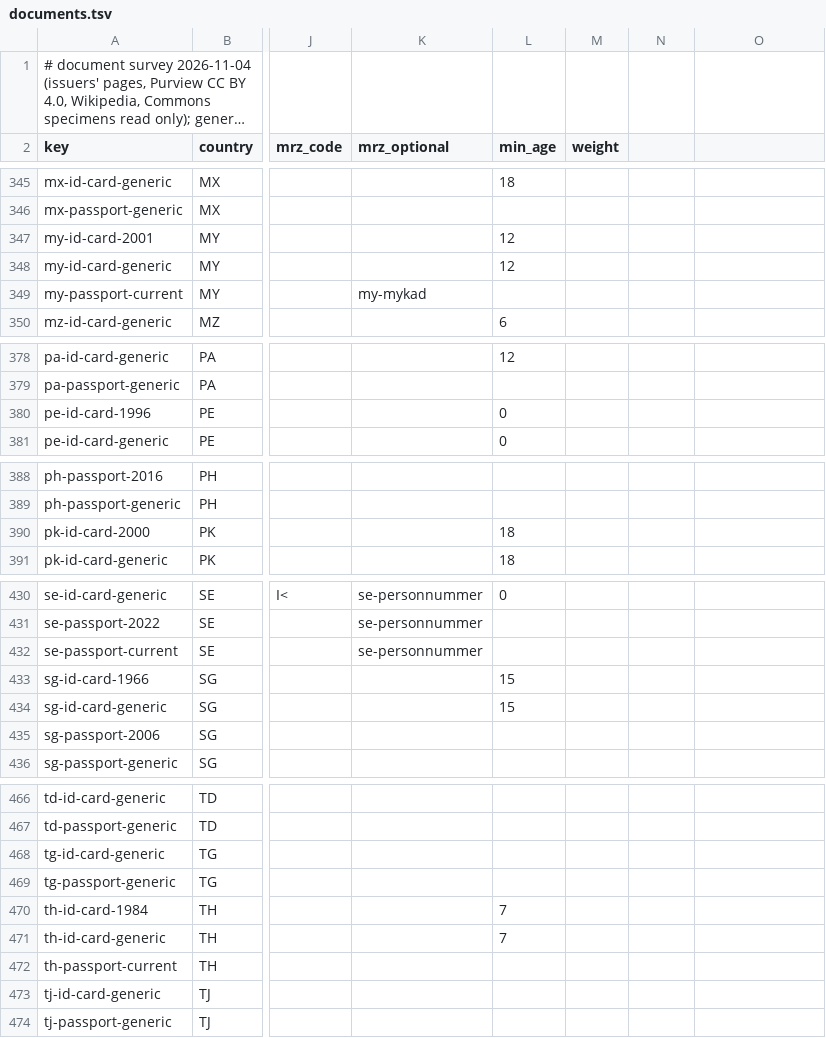
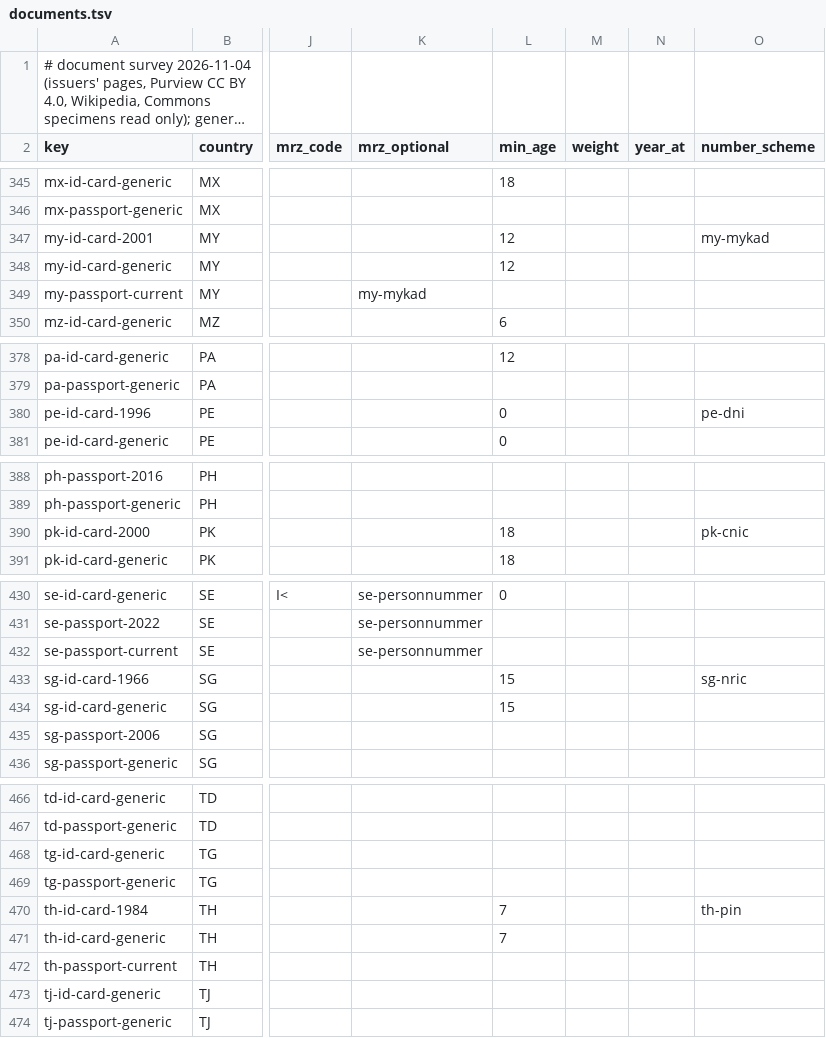
Before and after one commit to dasmig/id-generator, a TSV file: resources/full/documents.tsv, drawn as a sheet; only a part is shown, gaps mark what is left out; long unchanged cells end in …; the diff covers the shown part only; the diff names each change by its address in the sheet, - before the commit and + after, or states it on an @@ line.

```diff
--- a/resources/full/documents.tsv
+++ b/resources/full/documents.tsv
-N2: (empty)
+N2: year_at
-O2: (empty)
+O2: number_scheme
-O347 (number_scheme): (empty)
+O347 (number_scheme): my-mykad
-O380 (number_scheme): (empty)
+O380 (number_scheme): pe-dni
-O390 (number_scheme): (empty)
+O390 (number_scheme): pk-cnic
-O433 (number_scheme): (empty)
+O433 (number_scheme): sg-nric
-O470 (number_scheme): (empty)
+O470 (number_scheme): th-pin
```
Also changed, not shown: 14 edited cells elsewhere in this file, resources/full/countries.tsv, resources/lite/countries.tsv, 13 other files.
